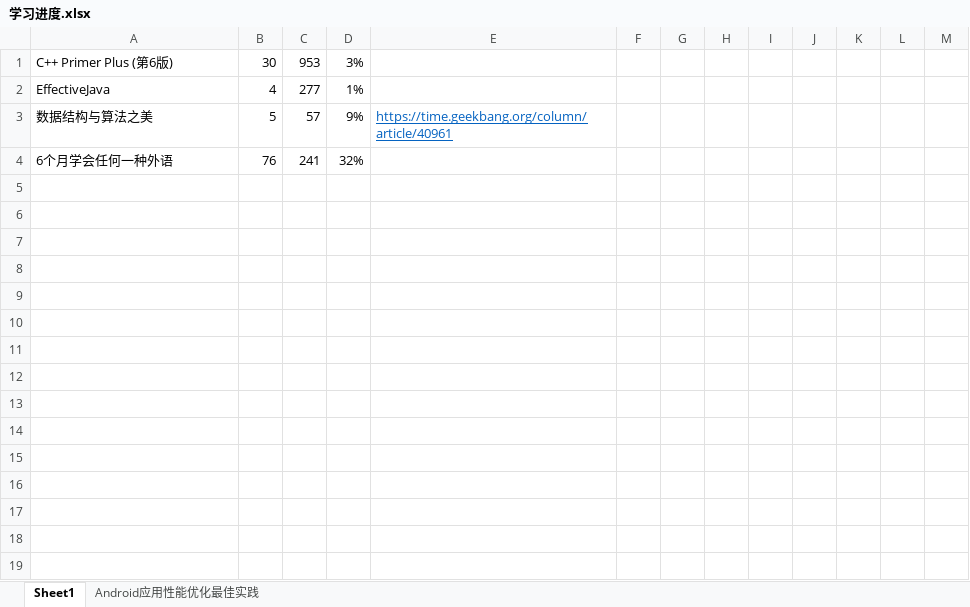
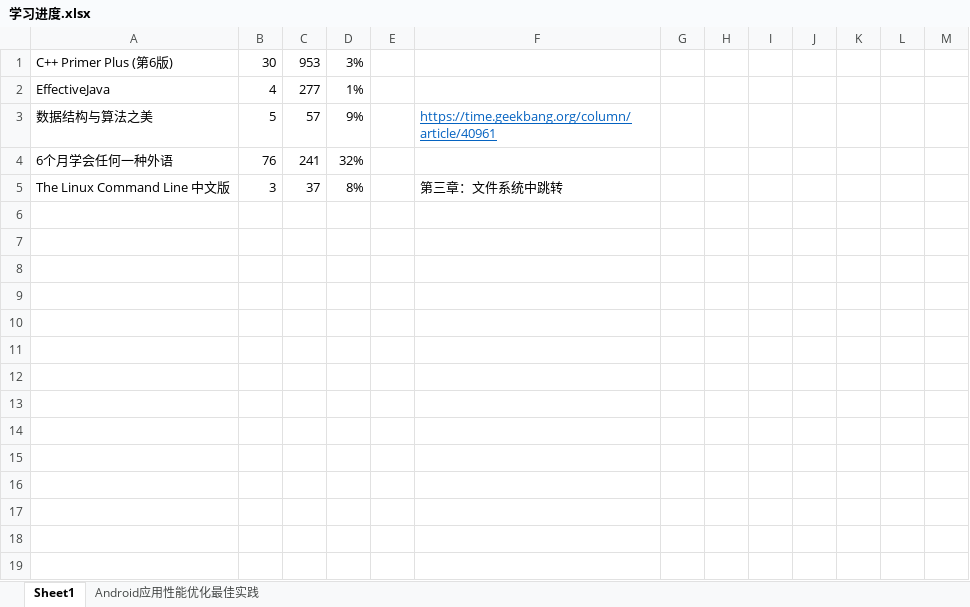
Before and after one commit to YingVickyCao/YingVickyCao.github.io, an Excel workbook: 学习进度.xlsx, sheet Sheet1, drawn as a sheet; only a part is shown; values as stored, in another font and other column widths than the file's, no borders; charts and pictures not drawn; removed rows and columns are numbered as before the commit, all else as after; rows hold the shown columns only; the diff names each change by its address in the sheet, - before the commit and + after, or states it on an @@ line.

Commit message:
command

```diff
--- a/学习进度.xlsx (sheet Sheet1)
+++ b/学习进度.xlsx (sheet Sheet1)
+column E, empty
-column F, empty
-row 5: (empty)
+row 5: The Linux Command Line 中文版 | 3 | 37 | 8% |  | 第三章：文件系统中跳转
```
Also changed, not shown: 2 other files.
